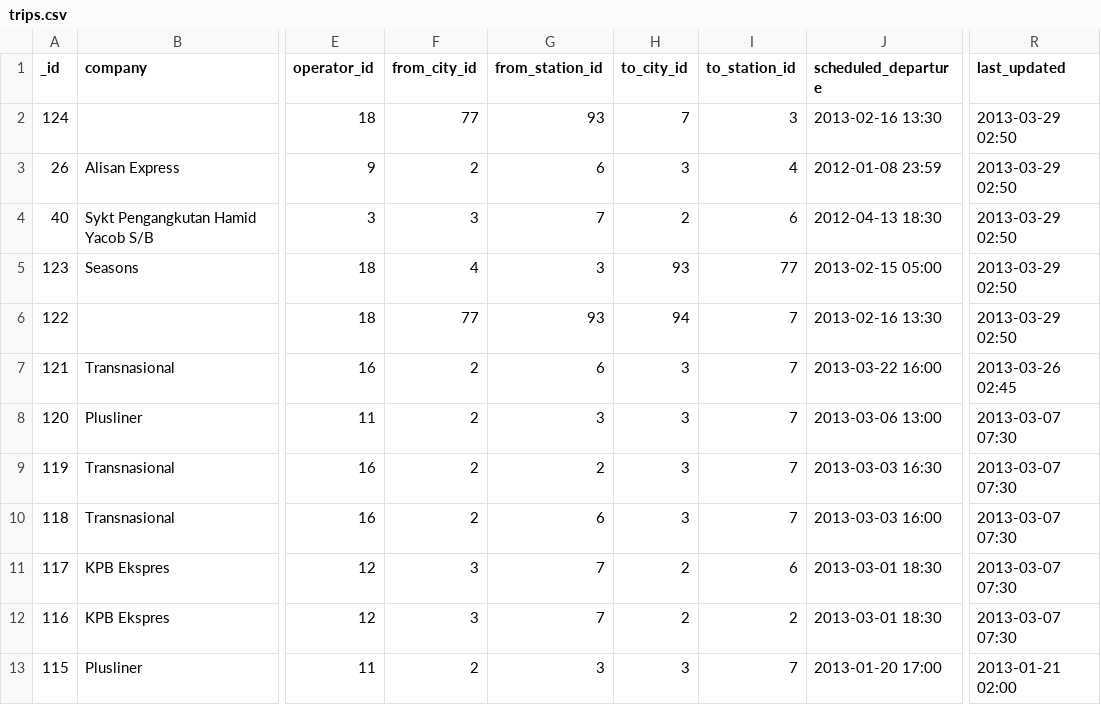
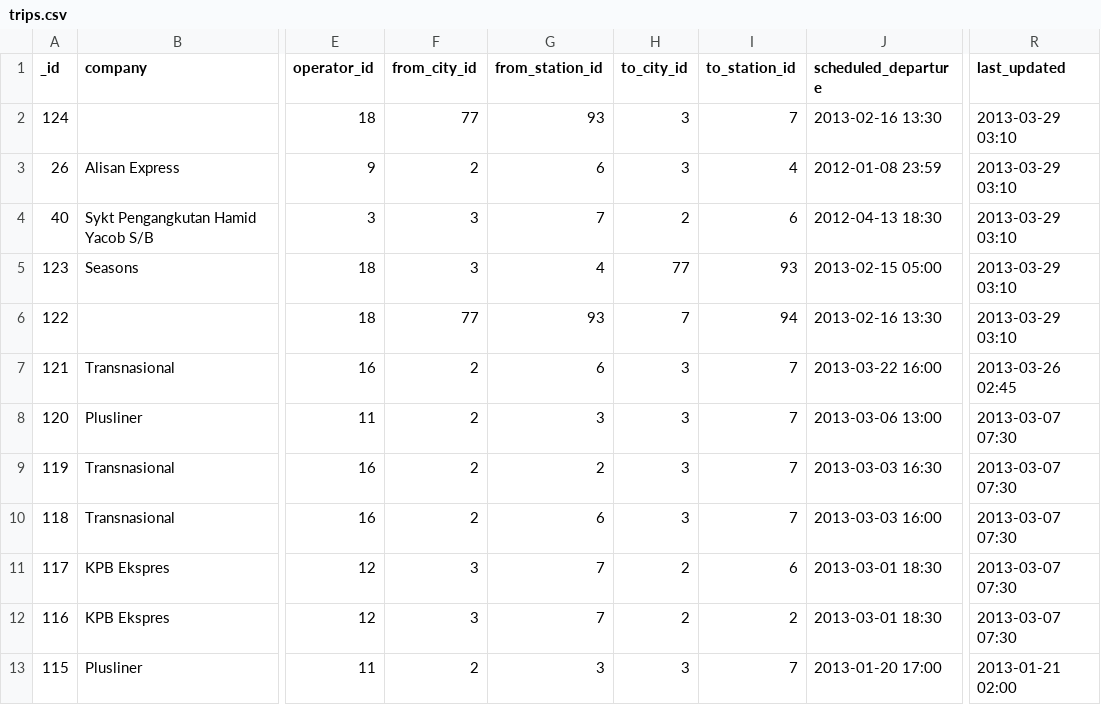
Before and after one commit to sweetiepiggy/Raspberry-Bus-Malaysia, a CSV file: trips.csv, drawn as a sheet; only a part is shown, gaps mark what is left out; the diff names each change by its address in the sheet, - before the commit and + after, or states it on an @@ line.

Commit message:
corrected city/station order

```diff
--- a/trips.csv
+++ b/trips.csv
-H2 (to_city_id): 7
+H2 (to_city_id): 3
-I2 (to_station_id): 3
+I2 (to_station_id): 7
-R2:R6 (last_updated): 2013-03-29 02:50
+R2:R6 (last_updated): 2013-03-29 03:10
-F5 (from_city_id): 4
+F5 (from_city_id): 3
-G5 (from_station_id): 3
+G5 (from_station_id): 4
-H5 (to_city_id): 93
+H5 (to_city_id): 77
-I5 (to_station_id): 77
+I5 (to_station_id): 93
-H6 (to_city_id): 94
+H6 (to_city_id): 7
-I6 (to_station_id): 7
+I6 (to_station_id): 94
```
